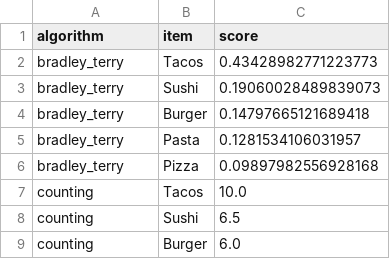
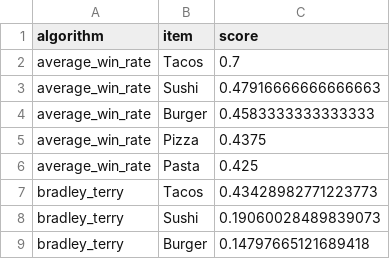
Before and after one commit to dustalov/evalica, a CSV file: food-golden.csv, drawn as a sheet; only a part is shown; the shorter side is filled out with more unchanged rows; the diff names each change by its address in the sheet, - before the commit and + after, or states it on an @@ line.

```diff
--- a/food-golden.csv
+++ b/food-golden.csv
+row 2: average_win_rate | Tacos | 0.7
+row 3: average_win_rate | Sushi | 0.47916666666666663
+row 4: average_win_rate | Burger | 0.4583333333333333
+row 5: average_win_rate | Pizza | 0.4375
+row 6: average_win_rate | Pasta | 0.425
```
Also changed, not shown: llmfao-golden.csv, simple-golden.csv.
